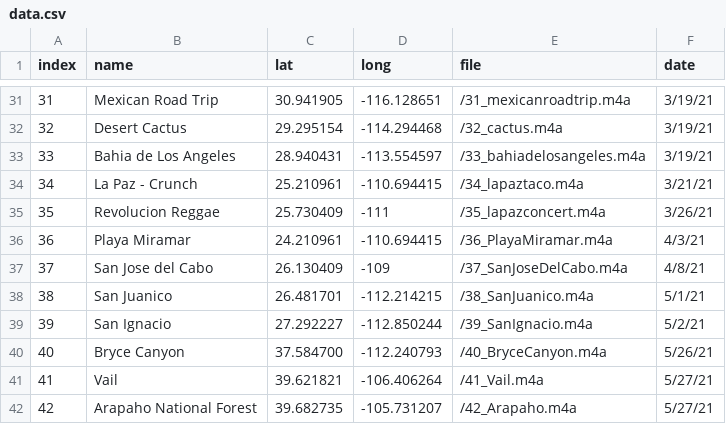
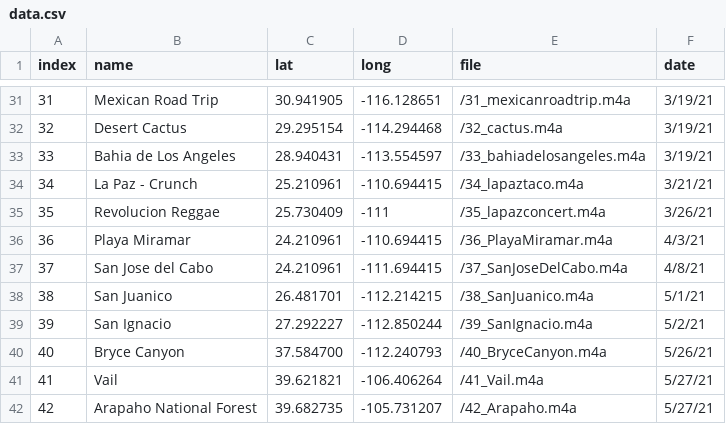
Before and after one commit to evandenmark/CocoaStorymap, a CSV file: data.csv, drawn as a sheet; only a part is shown, gaps mark what is left out.

```diff
--- a/data.csv
+++ b/data.csv
@@ -36,3 +36,3 @@ index,name,lat,long,file,date
 36,Playa Miramar,24.210961,-110.694415,/36_PlayaMiramar.m4a,4/3/21
-37,San Jose del Cabo, 26.130409, -109,/37_SanJoseDelCabo.m4a,4/8/21
+37,San Jose del Cabo, 24.210961,-111.694415,/37_SanJoseDelCabo.m4a,4/8/21
 38,San Juanico,26.481701, -112.214215,/38_SanJuanico.m4a,5/1/21
```
Also changed, not shown: 1 other file.
